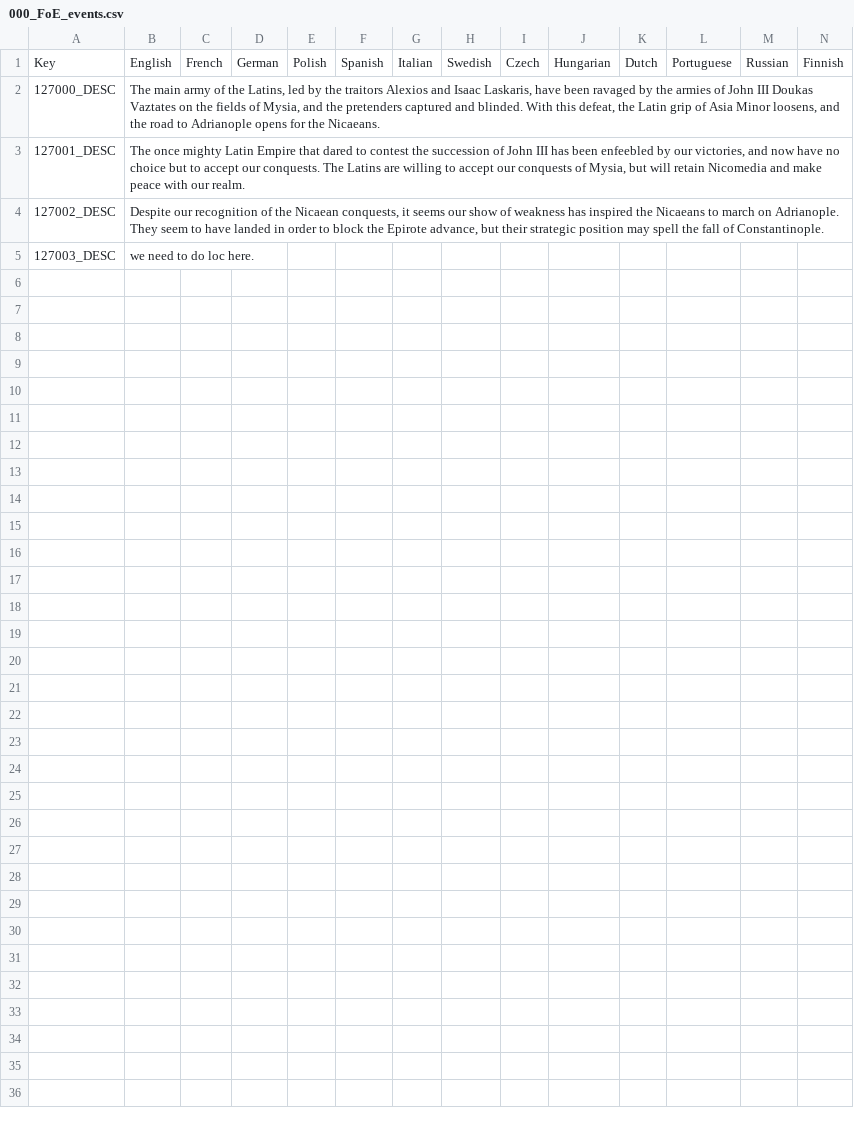
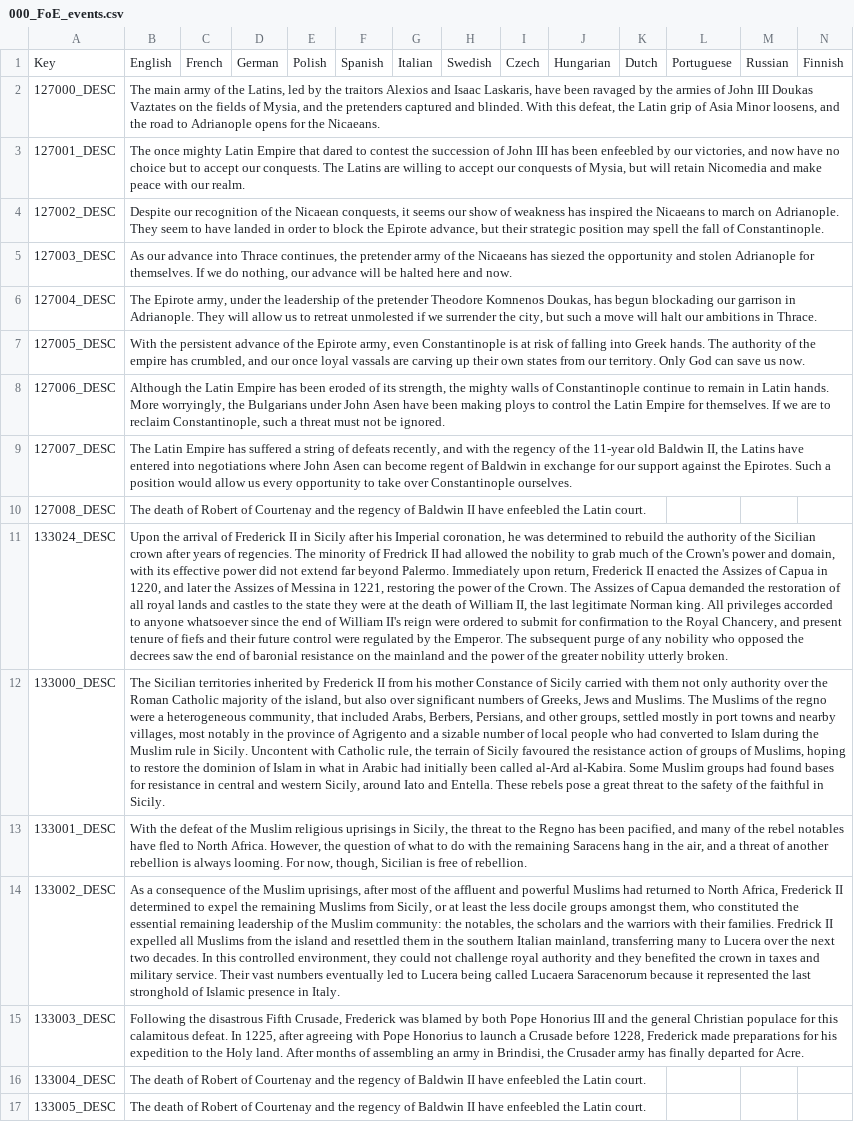
Before and after one commit to DoniDanger/Knights-and-Muskets, a CSV file: Knights and Muskets/localisation/000_FoE_events.csv, drawn as a sheet; the diff names each change by its address in the sheet, - before the commit and + after, or states it on an @@ line.

```diff
--- a/Knights and Muskets/localisation/000_FoE_events.csv
+++ b/Knights and Muskets/localisation/000_FoE_events.csv
-B5: we need to do loc here.
+B5: As our advance into Thrace continues, the pretender army of the Nicaeans has siezed the opportunity and stolen Adrianople for themselves. If we do nothing, our advance will be halted here and now.
+row 6: 127004_DESC | The Epirote army, under the leadership of the pretender Theodore Komnenos Doukas, has begun blockading our garrison in Adrianople. They will allow us to retreat unmolested if we surrender the city, but such a move will halt our ambitions in Thrace.
+row 7: 127005_DESC | With the persistent advance of the Epirote army, even Constantinople is at risk of falling into Greek hands. The authority of the empire has crumbled, and our once loyal vassals are carving up their own states from our territory. Only God can save us now.
+row 8: 127006_DESC | Although the Latin Empire has been eroded of its strength, the mighty walls of Constantinople continue to remain in Latin hands. More worryingly, the Bulgarians under John Asen have been making ploys to control the Latin Empire for themselves. If we are to reclaim Constantinople, such a threat must not be ignored.
+row 9: 127007_DESC | The Latin Empire has suffered a string of defeats recently, and with the regency of the 11-year old Baldwin II, the Latins have entered into negotiations where John Asen can become regent of Baldwin in exchange for our support against the Epirotes. Such a position would allow us every opportunity to take over Constantinople ourselves.
+row 10: 127008_DESC | The death of Robert of Courtenay and the regency of Baldwin II have enfeebled the Latin court.
+row 11: 133024_DESC | Upon the arrival of Frederick II in Sicily after his Imperial coronation, he was determined to rebuild the authority of the Sicilian crown after years of regencies. The minority of Fredrick II had allowed the nobility to grab much of the Crown's power and domain, with its effective power did not extend far beyond Palermo. Immediately upon return, Frederick II enacted the Assizes of Capua in 1220, and later the Assizes of Messina in 1221, restoring the power of the Crown. The Assizes of Capua demanded the restoration of all royal lands and castles to the state they were at the death of William II, the last legitimate Norman king. All privileges accorded to anyone whatsoever since the end of William II's reign were ordered to submit for confirmation to the Royal Chancery, and present tenure of fiefs and their future control were regulated by the Emperor. The subsequent purge of any nobility who opposed the decrees saw the end of baronial resistance on the mainland and the power of the greater nobility utterly broken.
+row 12: 133000_DESC | The Sicilian territories inherited by Frederick II from his mother Constance of Sicily carried with them not only authority over the Roman Catholic majority of the island, but also over significant numbers of Greeks, Jews and Muslims. The Muslims of the regno were a heterogeneous community, that included Arabs, Berbers, Persians, and other groups, settled mostly in port towns and nearby villages, most notably in the province of Agrigento and a sizable number of local people who had converted to Islam during the Muslim rule in Sicily. Uncontent with Catholic rule, the terrain of Sicily favoured the resistance action of groups of Muslims, hoping to restore the dominion of Islam in what in Arabic had initially been called al-Ard al-Kabira. Some Muslim groups had found bases for resistance in central and western Sicily, around Iato and Entella. These rebels pose a great threat to the safety of the faithful in Sicily.
+row 13: 133001_DESC | With the defeat of the Muslim religious uprisings in Sicily, the threat to the Regno has been pacified, and many of the rebel notables have fled to North Africa. However, the question of what to do with the remaining Saracens hang in the air, and a threat of another rebellion is always looming. For now, though, Sicilian is free of rebellion.
+row 14: 133002_DESC | As a consequence of the Muslim uprisings, after most of the affluent and powerful Muslims had returned to North Africa, Frederick II determined to expel the remaining Muslims from Sicily, or at least the less docile groups amongst them, who constituted the essential remaining leadership of the Muslim community: the notables, the scholars and the warriors with their families. Fredrick II expelled all Muslims from the island and resettled them in the southern Italian mainland, transferring many to Lucera over the next two decades. In this controlled environment, they could not challenge royal authority and they benefited the crown in taxes and military service. Their vast numbers eventually led to Lucera being called Lucaera Saracenorum because it represented the last stronghold of Islamic presence in Italy.
+row 15: 133003_DESC | Following the disastrous Fifth Crusade, Frederick was blamed by both Pope Honorius III and the general Christian populace for this calamitous defeat. In 1225, after agreeing with Pope Honorius to launch a Crusade before 1228, Frederick made preparations for his expedition to the Holy land. After months of assembling an army in Brindisi, the Crusader army has finally departed for Acre.
+row 16: 133004_DESC | The death of Robert of Courtenay and the regency of Baldwin II have enfeebled the Latin court.
+row 17: 133005_DESC | The death of Robert of Courtenay and the regency of Baldwin II have enfeebled the Latin court.
```
Also changed, not shown: 1 other file.
